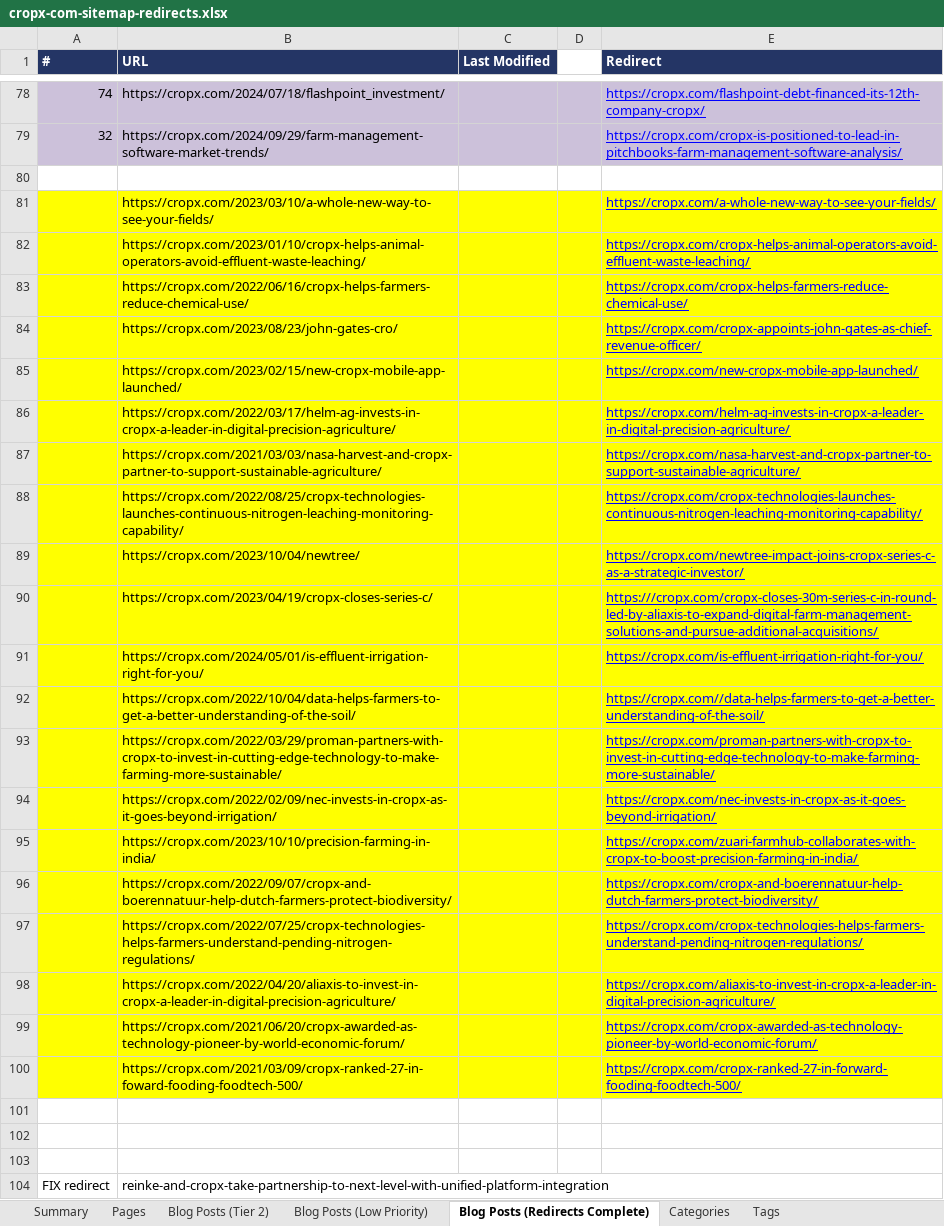
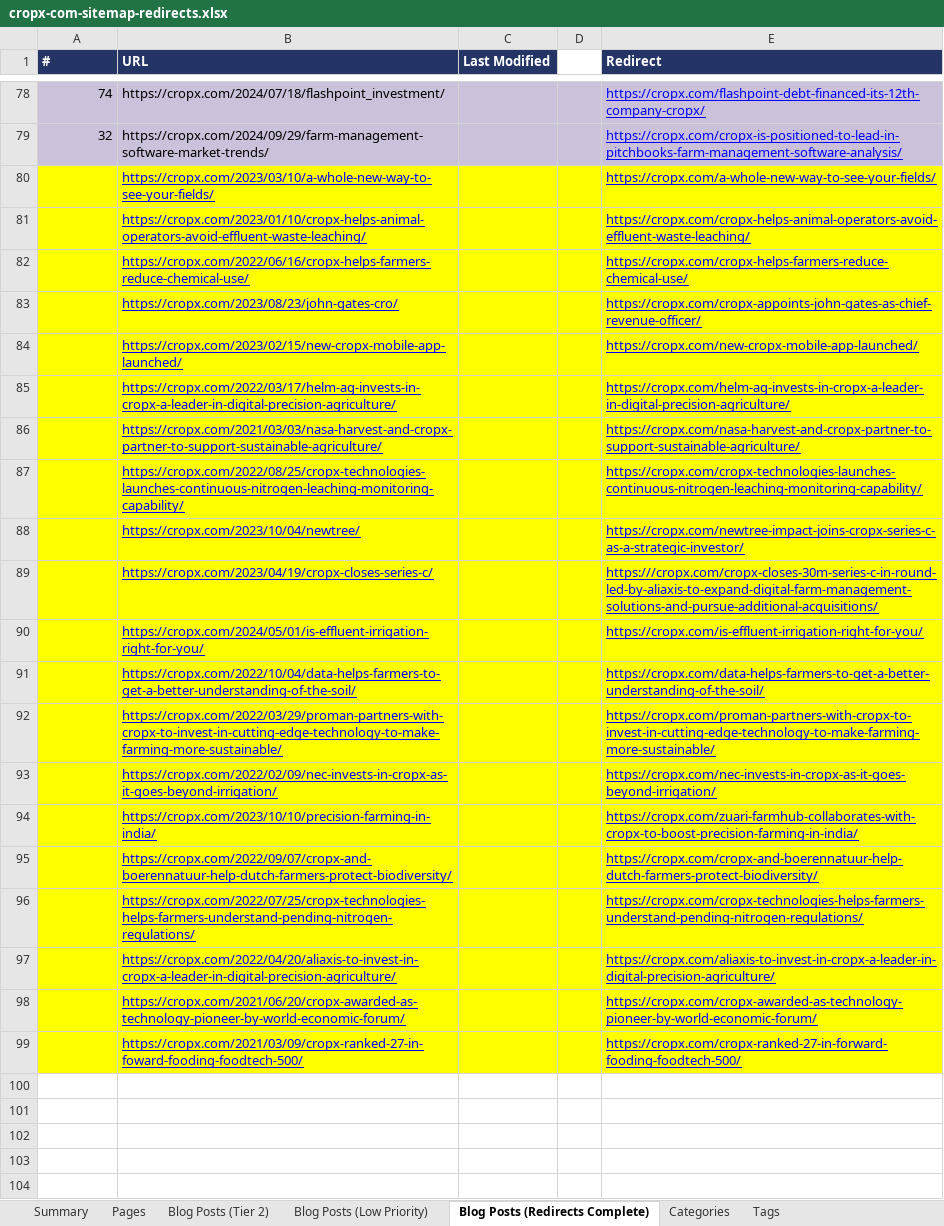
Before and after one commit to lhcropx/cropx-website-2026, an Excel workbook: cropx-com-sitemap-redirects.xlsx, sheet Blog Posts (Redirects Complete), drawn as a sheet; only a part is shown, gaps mark what is left out; values as stored, in another font and other column widths than the file's, no borders; removed rows and columns are numbered as before the commit, all else as after; the diff names each change by its address in the sheet, - before the commit and + after, or states it on an @@ line.

```diff
--- a/cropx-com-sitemap-redirects.xlsx (sheet Blog Posts (Redirects Complete))
+++ b/cropx-com-sitemap-redirects.xlsx (sheet Blog Posts (Redirects Complete))
-row 80: (empty)
@@ B80:B99 underline: off → on, text colour: black → #0000FF @@
-E91 (Redirect): https://cropx.com//data-helps-farmers-to-get-a-better-understanding-of-the-soil/
+E91 (Redirect): https://cropx.com/data-helps-farmers-to-get-a-better-understanding-of-the-soil/
-row 101: (empty)
-row 102: (empty)
-row 103: (empty)
-row 104: FIX redirect | reinke-and-cropx-take-partnership-to-next-level-with-unified-platform-integration
```
Also changed, not shown: sheet Pages, CropX-URL-Comparison-Report.xlsx, 3 other files.
